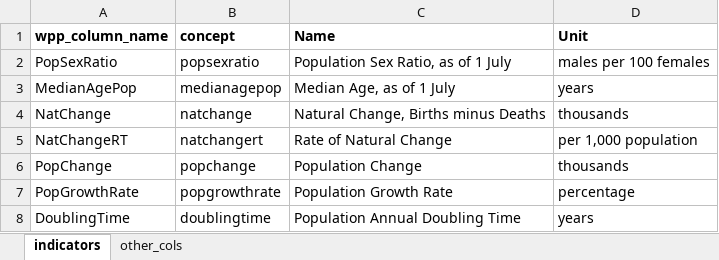
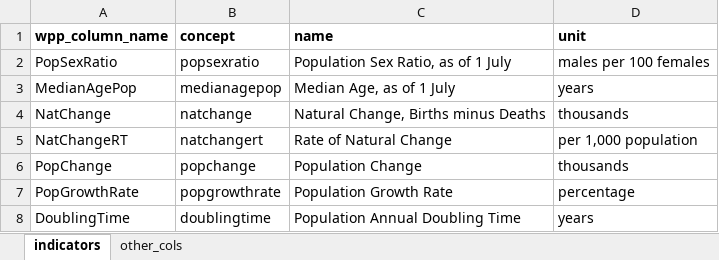
Before and after one commit to open-numbers/ddf--unpop--world_population_prospects, an Excel workbook: etl/source/metadata.xlsx, sheet indicators, drawn as a sheet; only a part is shown; values as stored, in another font and other column widths than the file's, no borders; the diff names each change by its address in the sheet, - before the commit and + after, or states it on an @@ line.

Commit message:
fix concept properties

```diff
--- a/etl/source/metadata.xlsx (sheet indicators)
+++ b/etl/source/metadata.xlsx (sheet indicators)
-C1: Name
+C1: name
-D1: Unit
+D1: unit
```
Also changed, not shown: 2 other files.
